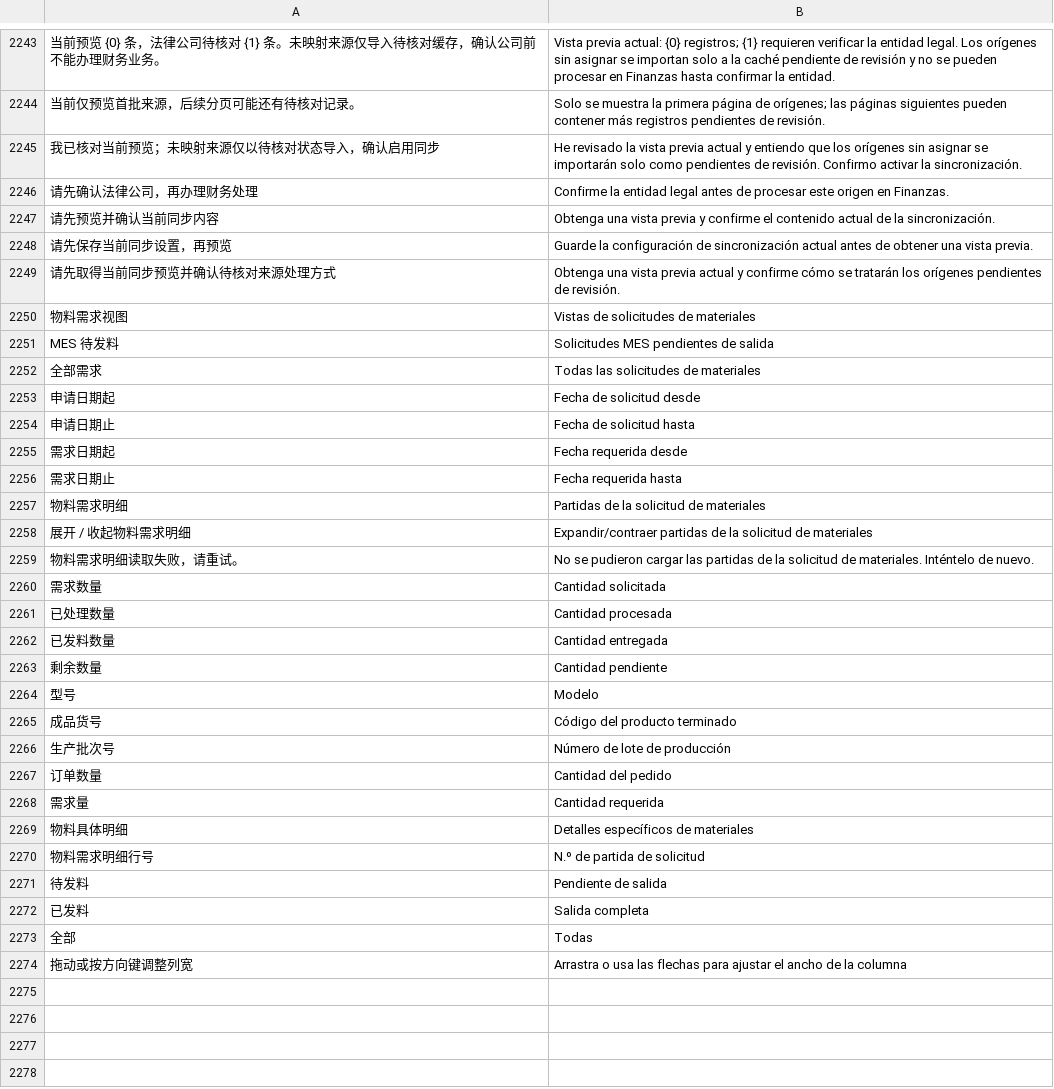
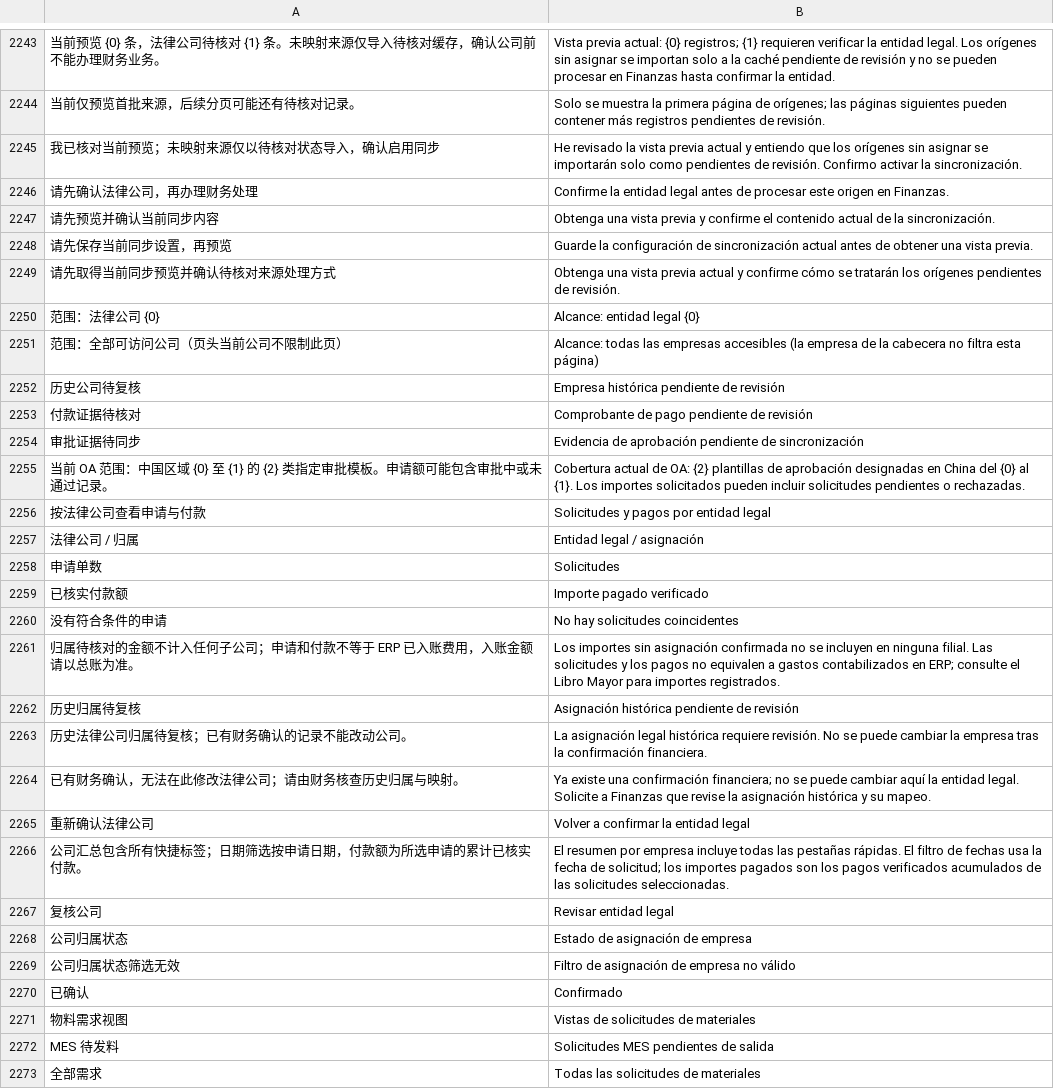
Before and after one commit to yueweiit/deeplinkerp-deeplinkerp_branding, a CSV file: deeplinkerp_branding/translations/es.csv, drawn as a sheet; only a part is shown, gaps mark what is left out; the shorter side is filled out with more unchanged rows; the diff names each change by its address in the sheet, - before the commit and + after, or states it on an @@ line.

Commit message:
feat(expenses): 增加法律公司汇总并完善归属复核与展示范围
背景：
OA 申请组织不能直接等同于 ERP 法律公司；公司映射变更后，历史缓存不能继续
按原公司统计，未知付款金额也不能作为零金额展示。

修改内容：
- 根据当前映射计算已确认、未映射及历史归属待复核状态，增加公司归属筛选、
  按公司及币种汇总的申请与已核实付款视图，并明确数据来源和统计范围。
- 保留历史公司信息供核对，将待复核金额单列；映射恢复后清除过时复核提示，
  仅在来源版本、公司值或复核标记变化时更新缓存。
- 抽屉复用既有公司确认接口，检查来源版本、公司权限及财务确认锁；已有
  财务确认时只提示人工核查，不提供不可执行的公司保存操作。
- 调整来源组织、申请金额等文案及导出标题翻译，更新页面、样式与资源版本，
  维护中英西翻译、说明和相关回归。

验证：
运营支出 contract/assets 共 31 项 Python 测试通过；公共紧凑列表及运营支出
前端共 102 项 Node 测试通过；相关语法、翻译键与 git diff --check 通过。

交付边界：
仅本地提交；未推送、部署或操作外部 OA。未引入新字段，不把申请/付款汇总
解释为总账已入账费用；侧边栏自动时间戳变化保持在工作区。

```diff
--- a/deeplinkerp_branding/translations/es.csv
+++ b/deeplinkerp_branding/translations/es.csv
+row 2250: 范围：法律公司 {0} | Alcance: entidad legal {0}
+row 2251: 范围：全部可访问公司（页头当前公司不限制此页） | Alcance: todas las empresas accesibles (la empresa de la cabecera no filtra esta página)
+row 2252: 历史公司待复核 | Empresa histórica pendiente de revisión
+row 2253: 付款证据待核对 | Comprobante de pago pendiente de revisión
+row 2254: 审批证据待同步 | Evidencia de aprobación pendiente de sincronización
+row 2255: 当前 OA 范围：中国区域 {0} 至 {1} 的 {2} 类指定审批模板。申请额可能包含审批中或未通过记录。 | Cobertura actual de OA: {2} plantillas de aprobación designadas en China del {0} al {1}. Los importes solicitados pueden incluir solicitudes pendientes o rechazadas.
+row 2256: 按法律公司查看申请与付款 | Solicitudes y pagos por entidad legal
+row 2257: 法律公司 / 归属 | Entidad legal / asignación
+row 2258: 申请单数 | Solicitudes
+row 2259: 已核实付款额 | Importe pagado verificado
+row 2260: 没有符合条件的申请 | No hay solicitudes coincidentes
+row 2261: 归属待核对的金额不计入任何子公司；申请和付款不等于 ERP 已入账费用，入账金额请以总账为准。 | Los importes sin asignación confirmada no se incluyen en ninguna filial. Las solicitudes y los pagos no equivalen a gastos contabilizados en ERP; consulte el Libro Mayor para importes registrados.
+row 2262: 历史归属待复核 | Asignación histórica pendiente de revisión
+row 2263: 历史法律公司归属待复核；已有财务确认的记录不能改动公司。 | La asignación legal histórica requiere revisión. No se puede cambiar la empresa tras la confirmación financiera.
+row 2264: 已有财务确认，无法在此修改法律公司；请由财务核查历史归属与映射。 | Ya existe una confirmación financiera; no se puede cambiar aquí la entidad legal. Solicite a Finanzas que revise la asignación histórica y su mapeo.
+row 2265: 重新确认法律公司 | Volver a confirmar la entidad legal
+row 2266: 公司汇总包含所有快捷标签；日期筛选按申请日期，付款额为所选申请的累计已核实付款。 | El resumen por empresa incluye todas las pestañas rápidas. El filtro de fechas usa la fecha de solicitud; los importes pagados son los pagos verificados acumulados de las solicitudes seleccionadas.
+row 2267: 复核公司 | Revisar entidad legal
+row 2268: 公司归属状态 | Estado de asignación de empresa
+row 2269: 公司归属状态筛选无效 | Filtro de asignación de empresa no válido
+row 2270: 已确认 | Confirmado
```
Also changed, not shown: deeplinkerp_branding/translations/en.csv, deeplinkerp_branding/translations/zh.csv, 11 other files.
